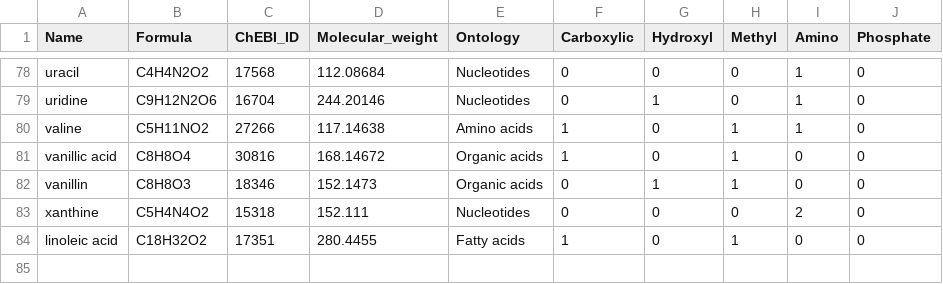
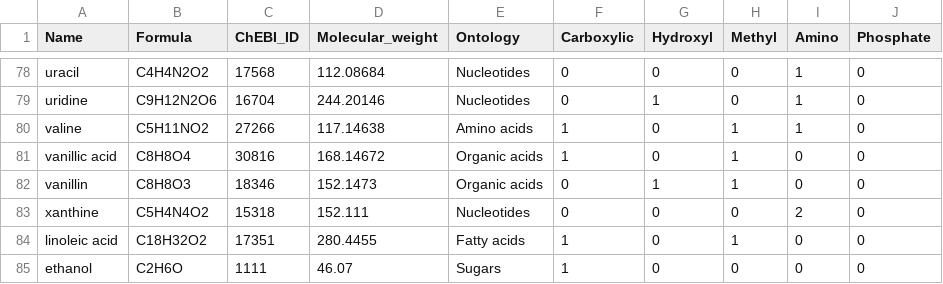
Before and after one commit to giannamars/DEBmicroTrait.jl, a CSV file: files/input/root_exudates.csv, drawn as a sheet; only a part is shown, gaps mark what is left out; the diff names each change by its address in the sheet, - before the commit and + after, or states it on an @@ line.

```diff
--- a/files/input/root_exudates.csv
+++ b/files/input/root_exudates.csv
+row 85: ethanol | C2H6O | 1111 | 46.07 | Sugars | 1 | 0 | 0 | 0 | 0
```
Also changed, not shown: 57 other files.
